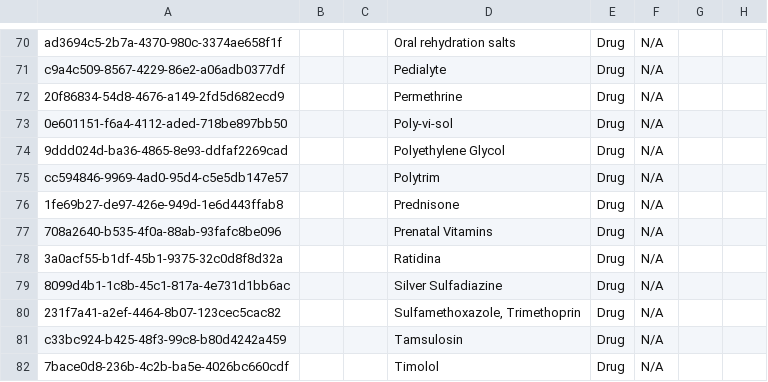
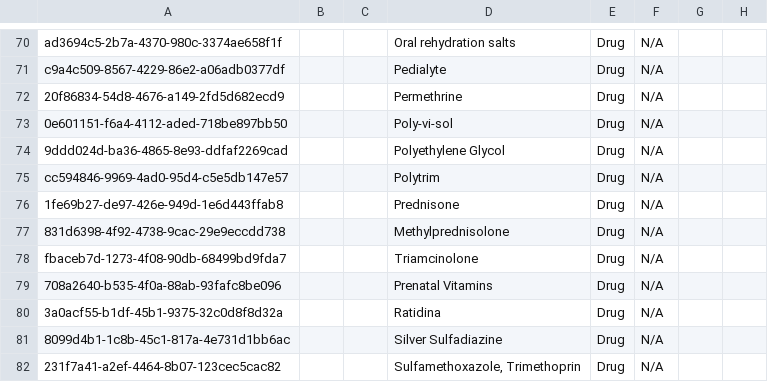
Before and after one commit to globalhealthcoalition/openmrs-config-ghc, a CSV file: configuration/concepts/concept_drugs.csv, drawn as a sheet; only a part is shown, gaps mark what is left out; the shorter side is filled out with more unchanged rows; the diff names each change by its address in the sheet, - before the commit and + after, or states it on an @@ line.

```diff
--- a/configuration/concepts/concept_drugs.csv
+++ b/configuration/concepts/concept_drugs.csv
+row 77: 831d6398-4f92-4738-9cac-29e9eccdd738 |  |  | Methylprednisolone | Drug | N/A
+row 78: fbaceb7d-1273-4f08-90db-68499bd9fda7 |  |  | Triamcinolone | Drug | N/A
```
Also changed, not shown: configuration/drugs/drugs.csv.
